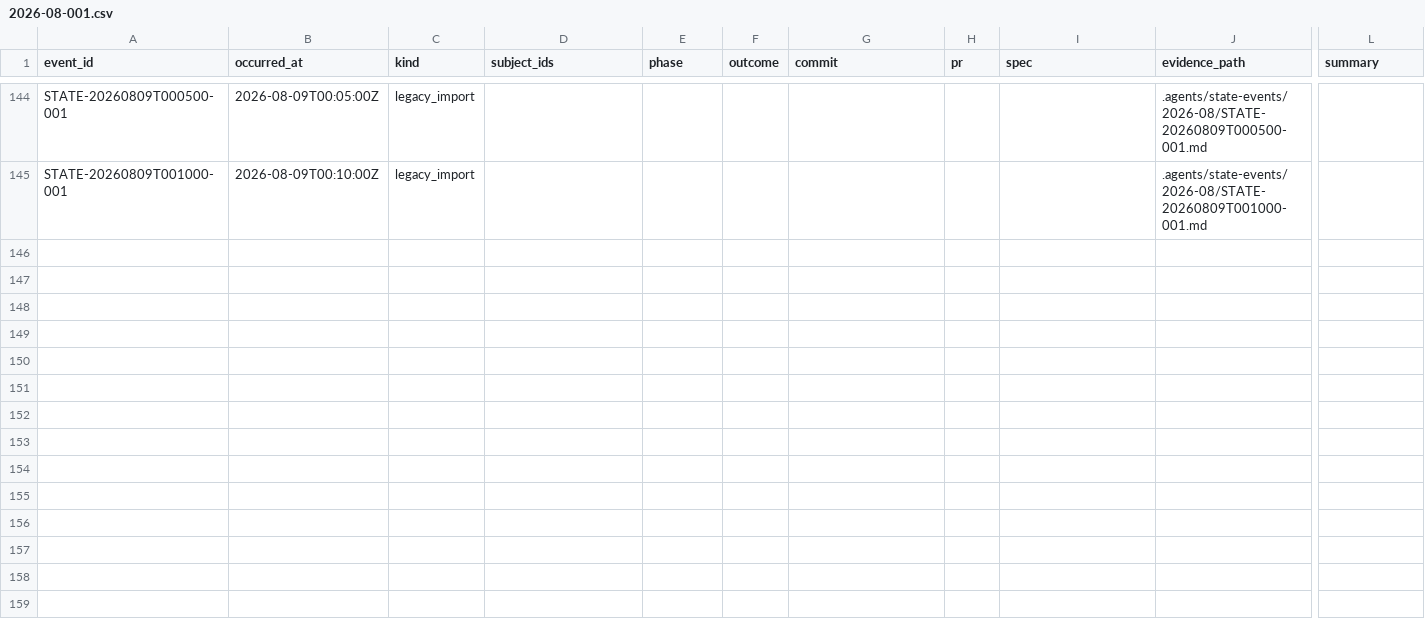
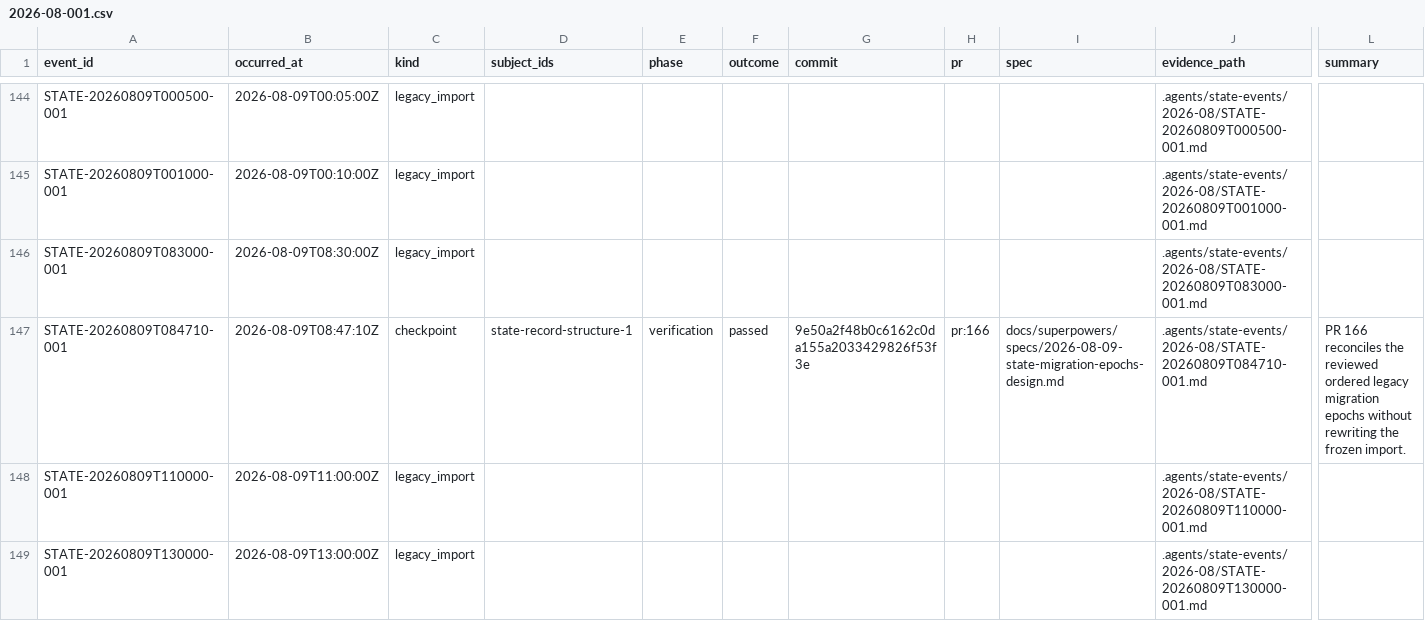
Before and after one commit to VikashLoomba/vllm.cpp, a CSV file: .agents/state-index/2026-08-001.csv, drawn as a sheet; only a part is shown, gaps mark what is left out; rows hold the shown columns only; the diff names each change by its address in the sheet, - before the commit and + after, or states it on an @@ line.

```diff
--- a/.agents/state-index/2026-08-001.csv
+++ b/.agents/state-index/2026-08-001.csv
+row 146: STATE-20260809T083000-001 | 2026-08-09T08:30:00Z | legacy_import |  |  |  |  |  |  | .agents/state-events/2026-08/STATE-20260809T083000-001.md
+row 147: STATE-20260809T084710-001 | 2026-08-09T08:47:10Z | checkpoint | state-record-structure-1 | verification | passed | 9e50a2f48b0c6162c0da155a2033429826f53f3e | pr:166 | docs/superpowers/specs/2026-08-09-state-migration-epochs-design.md | .agents/state-events/2026-08/STATE-20260809T084710-001.md | PR 166 reconciles the reviewed ordered legacy migration epochs without rewriting the frozen import.
+row 148: STATE-20260809T110000-001 | 2026-08-09T11:00:00Z | legacy_import |  |  |  |  |  |  | .agents/state-events/2026-08/STATE-20260809T110000-001.md
+row 149: STATE-20260809T130000-001 | 2026-08-09T13:00:00Z | legacy_import |  |  |  |  |  |  | .agents/state-events/2026-08/STATE-20260809T130000-001.md
```
Also changed, not shown: 10 other files.
